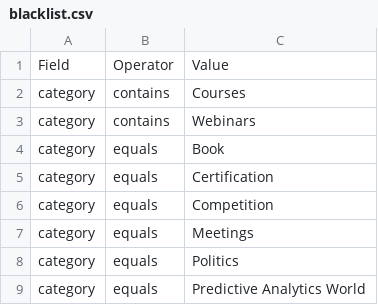
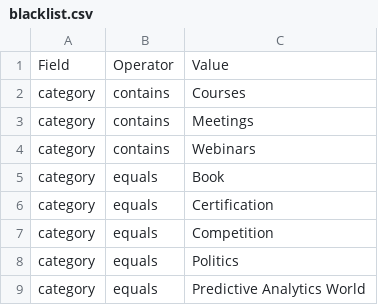
Before and after one commit to ml-feeds/kdnuggets-feed, a CSV file: kdnuggets/blacklist.csv, drawn as a sheet; only a part is shown; removed rows and columns are numbered as before the commit, all else as after; the diff names each change by its address in the sheet, - before the commit and + after, or states it on an @@ line.

Commit message:
Update blacklist

```diff
--- a/kdnuggets/blacklist.csv
+++ b/kdnuggets/blacklist.csv
+row 3: category | contains | Meetings
-row 7: category | equals | Meetings
```
